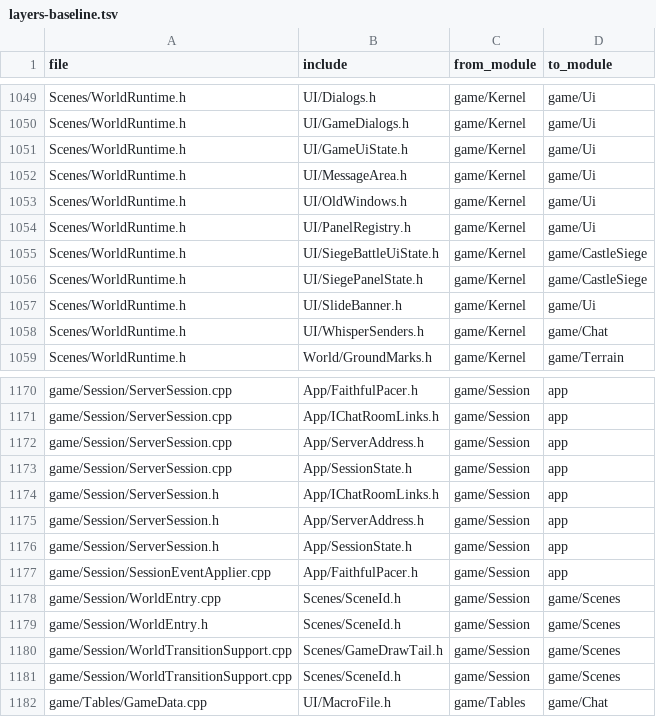
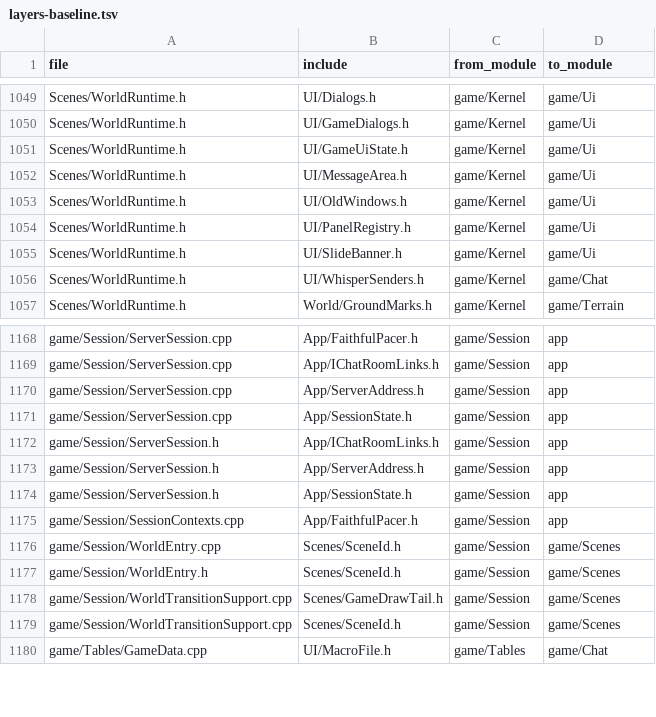
Before and after one commit to ema-ljn/MuRet, a TSV file: Client/tools/architecture/layers-baseline.tsv, drawn as a sheet; only a part is shown, gaps mark what is left out.

```diff
--- a/Client/tools/architecture/layers-baseline.tsv
+++ b/Client/tools/architecture/layers-baseline.tsv
@@ -1054,4 +1054,2 @@ Scenes/WorldRuntime.h	UI/OldWindows.h	game/Kernel	game/Ui
 Scenes/WorldRuntime.h	UI/PanelRegistry.h	game/Kernel	game/Ui
-Scenes/WorldRuntime.h	UI/SiegeBattleUiState.h	game/Kernel	game/CastleSiege
-Scenes/WorldRuntime.h	UI/SiegePanelState.h	game/Kernel	game/CastleSiege
 Scenes/WorldRuntime.h	UI/SlideBanner.h	game/Kernel	game/Ui
@@ -1176,3 +1174,3 @@ game/Session/ServerSession.h	App/ServerAddress.h	game/Session	app
 game/Session/ServerSession.h	App/SessionState.h	game/Session	app
-game/Session/SessionEventApplier.cpp	App/FaithfulPacer.h	game/Session	app
+game/Session/SessionContexts.cpp	App/FaithfulPacer.h	game/Session	app
 game/Session/WorldEntry.cpp	Scenes/SceneId.h	game/Session	game/Scenes
```
Also changed, not shown: 14 other files.
